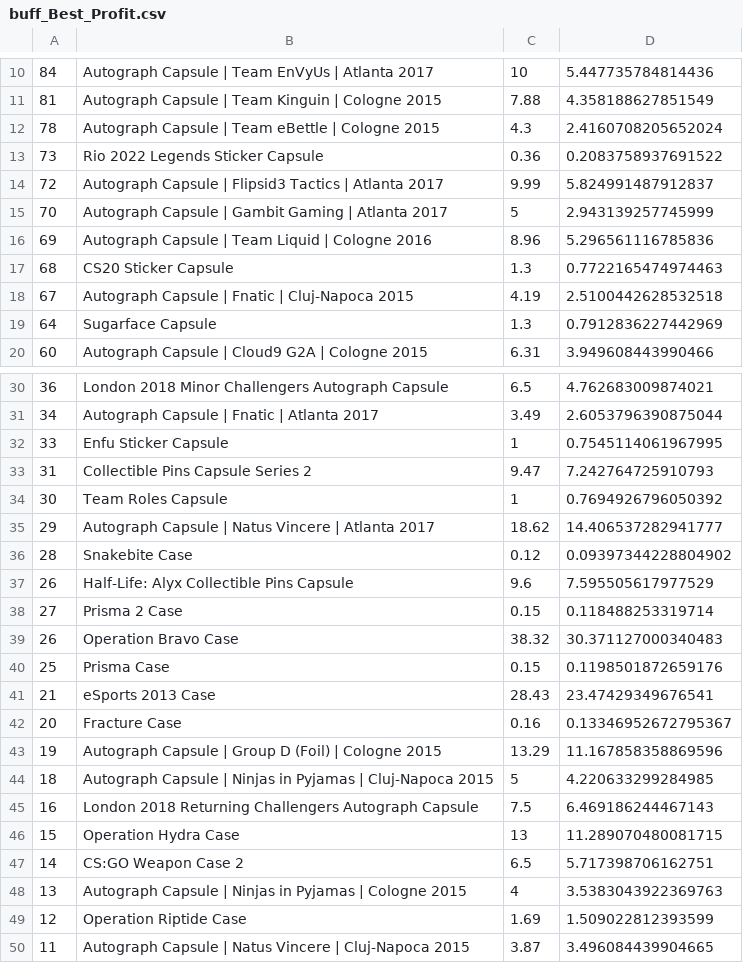
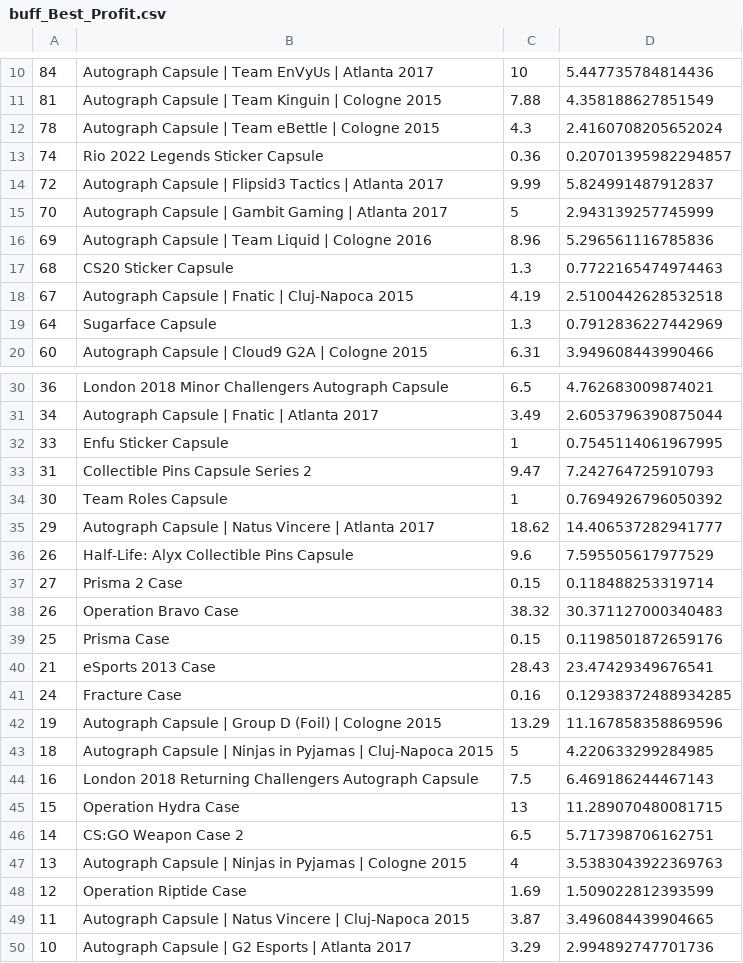
Before and after one commit to AUTACE/Trade_Data, a CSV file: buff_Best_Profit.csv, drawn as a sheet; only a part is shown, gaps mark what is left out.

Commit message:
Uploaded via octonode

```diff
--- a/buff_Best_Profit.csv
+++ b/buff_Best_Profit.csv
@@ -12,3 +12,3 @@
 78;Autograph Capsule | Team eBettle | Cologne 2015;4.3;2.4160708205652024
-73;Rio 2022 Legends Sticker Capsule;0.36;0.2083758937691522
+74;Rio 2022 Legends Sticker Capsule;0.36;0.20701395982294857
 72;Autograph Capsule | Flipsid3 Tactics | Atlanta 2017;9.99;5.824991487912837
@@ -35,3 +35,2 @@
 29;Autograph Capsule | Natus Vincere | Atlanta 2017;18.62;14.406537282941777
-28;Snakebite Case;0.12;0.09397344228804902
 26;Half-Life: Alyx Collectible Pins Capsule;9.6;7.595505617977529
@@ -41,3 +40,3 @@
 21;eSports 2013 Case;28.43;23.47429349676541
-20;Fracture Case;0.16;0.13346952672795367
+24;Fracture Case;0.16;0.12938372488934285
 19;Autograph Capsule | Group D (Foil) | Cologne 2015;13.29;11.167858358869596
@@ -50 +49,2 @@
 11;Autograph Capsule | Natus Vincere | Cluj-Napoca 2015;3.87;3.496084439904665
+10;Autograph Capsule | G2 Esports | Atlanta 2017;3.29;2.994892747701736
```
